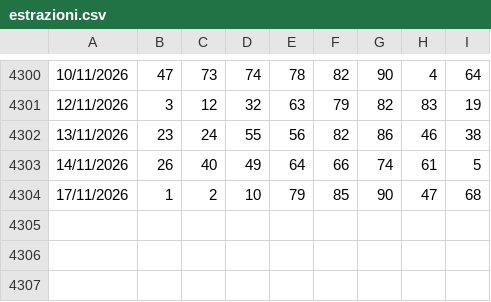
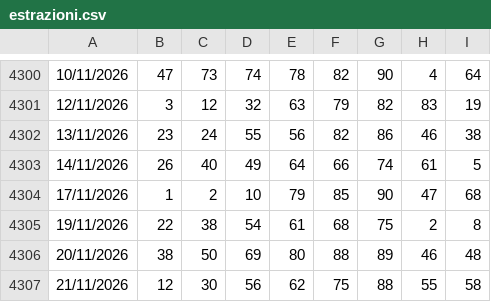
Before and after one commit to giolanni/Senalox2.0, a CSV file: shared/data/estrazioni.csv, drawn as a sheet; only a part is shown, gaps mark what is left out.

```diff
--- a/shared/data/estrazioni.csv
+++ b/shared/data/estrazioni.csv
@@ -4304 +4304,4 @@
 17/11/2026;1;2;10;79;85;90;47;68
+19/11/2026;22;38;54;61;68;75;2;8
+20/11/2026;38;50;69;80;88;89;46;48
+21/11/2026;12;30;56;62;75;88;55;58
```
Also changed, not shown: analysis/output/trigger_ruote/attivazioni.csv, analysis/output/trigger_ruote/attivi_passivi.csv, 3 other files.
